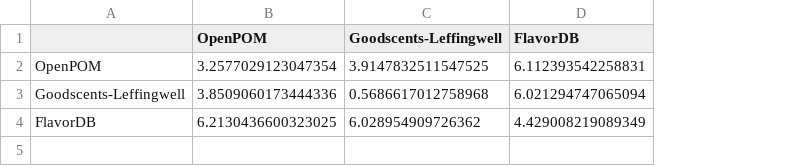
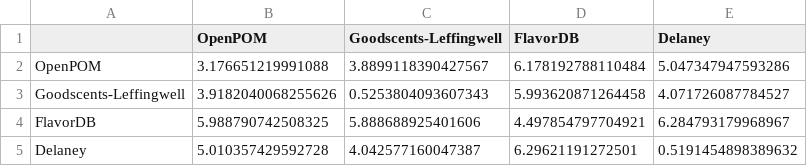
Before and after one commit to maeybeeh/olfactory-flavour-datasets-suds, a CSV file: data/external/full_otdd_matrix.csv, drawn as a sheet; the diff names each change by its address in the sheet, - before the commit and + after, or states it on an @@ line.

Commit message:
Update full OTDD matrix

```diff
--- a/data/external/full_otdd_matrix.csv
+++ b/data/external/full_otdd_matrix.csv
+column E (Delaney), rows 2-4: 5.047347947593286 | 4.071726087784527 | 6.284793179968967
-B2 (OpenPOM): 3.2577029123047354
+B2 (OpenPOM): 3.176651219991088
-C2 (Goodscents-Leffingwell): 3.9147832511547525
+C2 (Goodscents-Leffingwell): 3.8899118390427567
-D2 (FlavorDB): 6.112393542258831
+D2 (FlavorDB): 6.178192788110484
-B3 (OpenPOM): 3.8509060173444336
+B3 (OpenPOM): 3.9182040068255626
-C3 (Goodscents-Leffingwell): 0.5686617012758968
+C3 (Goodscents-Leffingwell): 0.5253804093607343
-D3 (FlavorDB): 6.021294747065094
+D3 (FlavorDB): 5.993620871264458
-B4 (OpenPOM): 6.2130436600323025
+B4 (OpenPOM): 5.988790742508325
-C4 (Goodscents-Leffingwell): 6.028954909726362
+C4 (Goodscents-Leffingwell): 5.888688925401606
-D4 (FlavorDB): 4.429008219089349
+D4 (FlavorDB): 4.497854797704921
+row 5: Delaney | 5.010357429592728 | 4.042577160047387 | 6.29621191272501 | 0.5191454898389632
```
